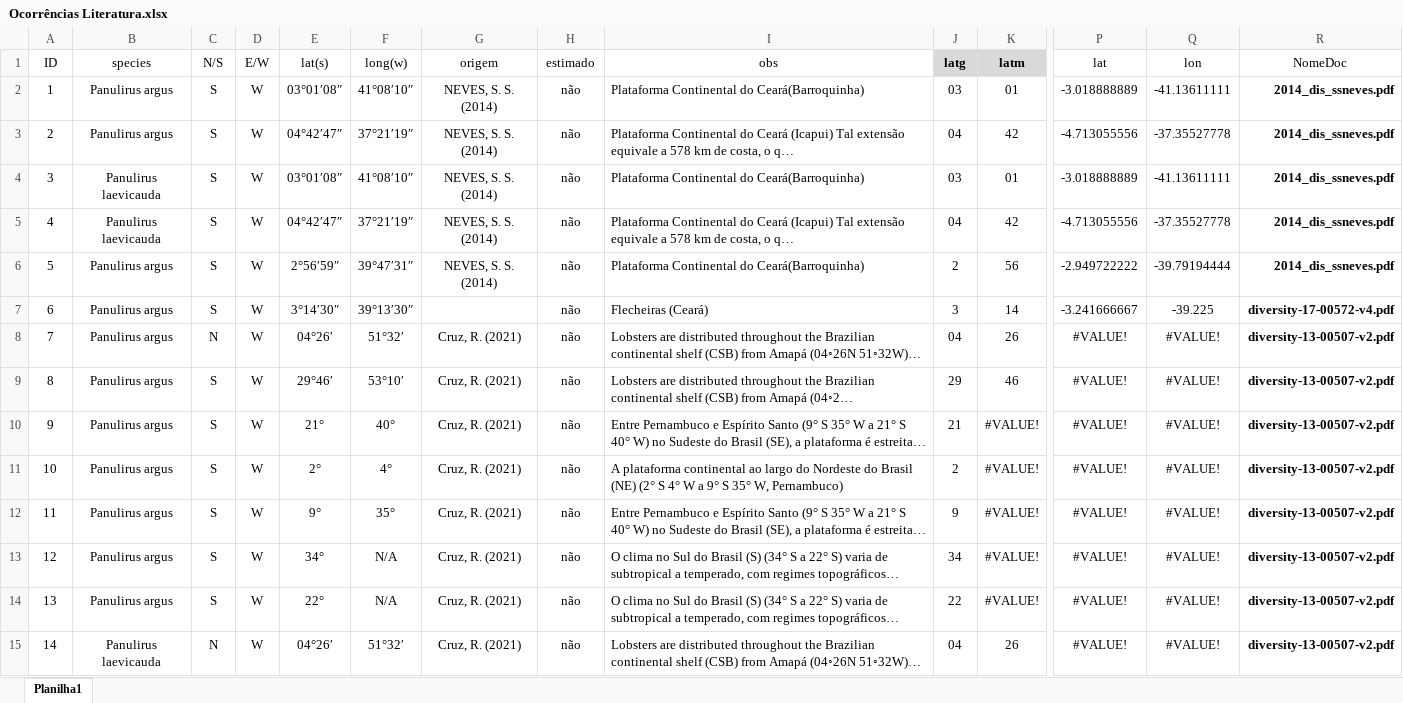
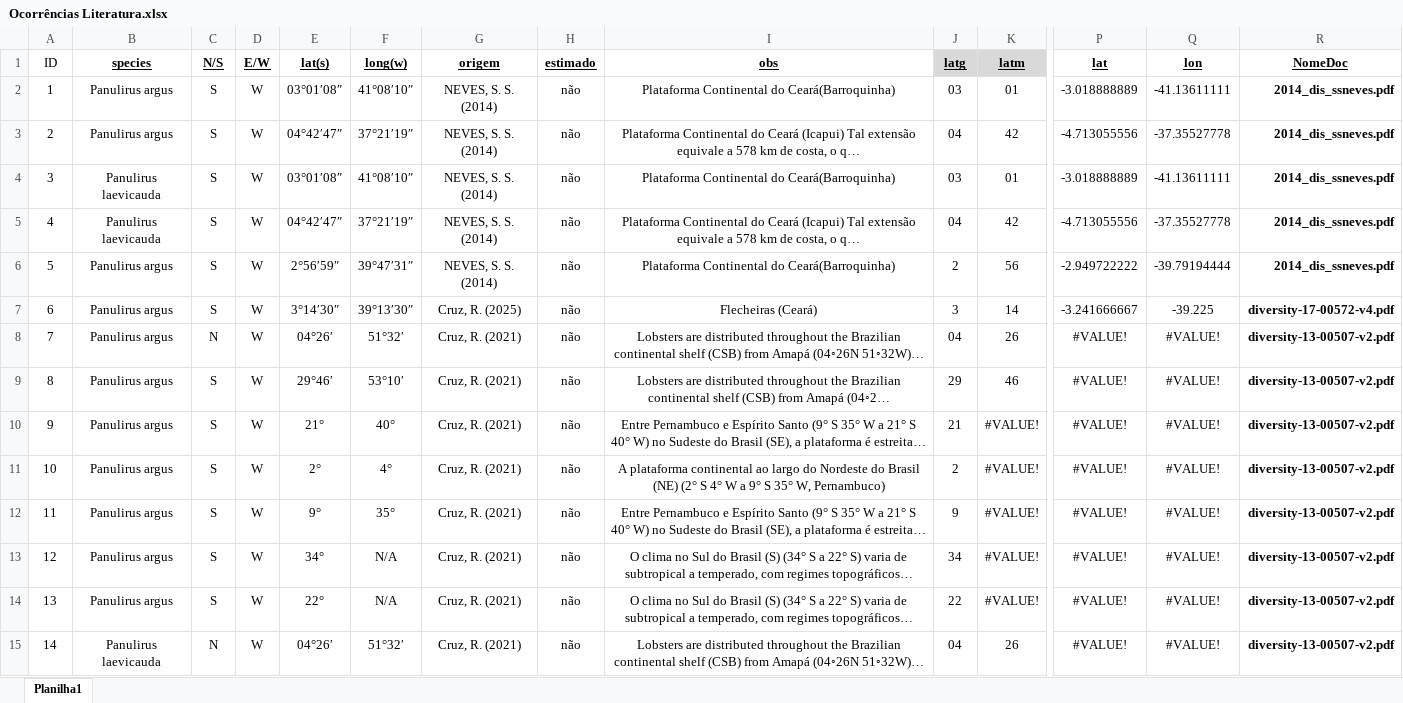
Before and after one commit to matheus9data/analysis-panulirus, an Excel workbook: Ocorrências Literatura.xlsx, sheet Planilha1, drawn as a sheet; only a part is shown, gaps mark what is left out; long unchanged cells end in …; values as stored, in another font and other column widths than the file's, no borders; the diff covers the shown part only; the diff names each change by its address in the sheet, - before the commit and + after, or states it on an @@ line.

Commit message:
Planilha atualizada e dados organizados

```diff
--- a/Ocorrências Literatura.xlsx (sheet Planilha1)
+++ b/Ocorrências Literatura.xlsx (sheet Planilha1)
-B1:I1 bold: off
+B1:I1 bold: on
-B1:R1 underline: off
+B1:R1 underline: on
-P1:R1 bold: off
+P1:R1 bold: on
-I2:I15 alignment: left
+I2:I15 alignment: center
-G7 (origem): (empty)
+G7 (origem): Cruz, R. (2025)
```
Also changed, not shown: 109 added rows, 28 edited cells, cell formats and row numbers in column A elsewhere in this sheet, formulas that keep their value, Ocorrências GBIF.xlsx, 31 other files.
